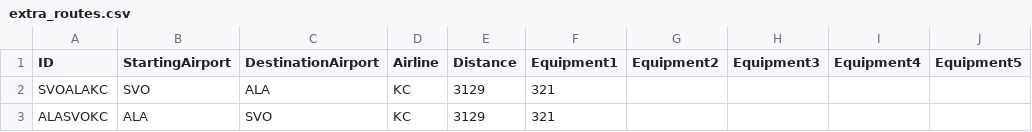
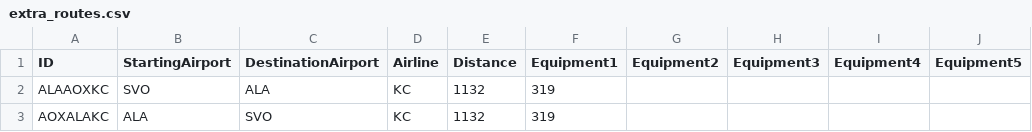
Before and after one commit to ChrisWhealy/clean_airport_routes, a CSV file: extra_routes.csv, drawn as a sheet; only a part is shown; the diff names each change by its address in the sheet, - before the commit and + after, or states it on an @@ line.

Commit message:
Correct contents of extra_routes.csv

```diff
--- a/extra_routes.csv
+++ b/extra_routes.csv
-A2 (ID): SVOALAKC
+A2 (ID): ALAAOXKC
-E2:E3 (Distance): 3129
+E2:E3 (Distance): 1132
-F2:F3 (Equipment1): 321
+F2:F3 (Equipment1): 319
-A3 (ID): ALASVOKC
+A3 (ID): AOXALAKC
```
Also changed, not shown: 1 other file.
